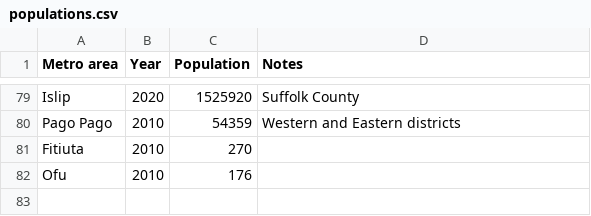
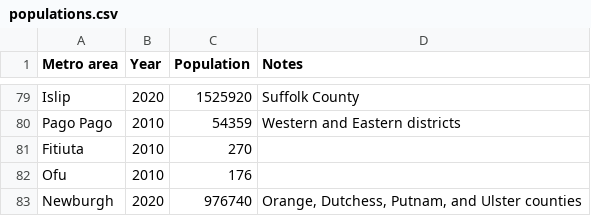
Before and after one commit to johnbrussell/airline-game, a CSV file: data/populations.csv, drawn as a sheet; only a part is shown, gaps mark what is left out.

Commit message:
Newburgh, NY

```diff
--- a/data/populations.csv
+++ b/data/populations.csv
@@ -82 +82,2 @@ Fitiuta,2010,270,
 Ofu,2010,176,
+Newburgh,2020,976740,"Orange, Dutchess, Putnam, and Ulster counties"
```
Also changed, not shown: data/airports.csv, data/metro_areas.csv, 1 other file.
